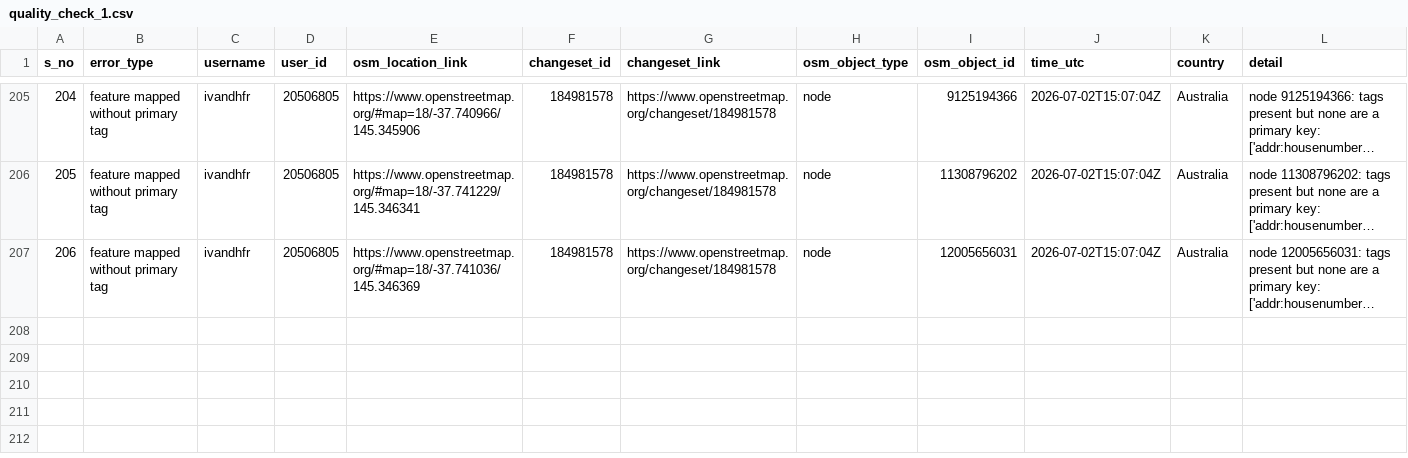
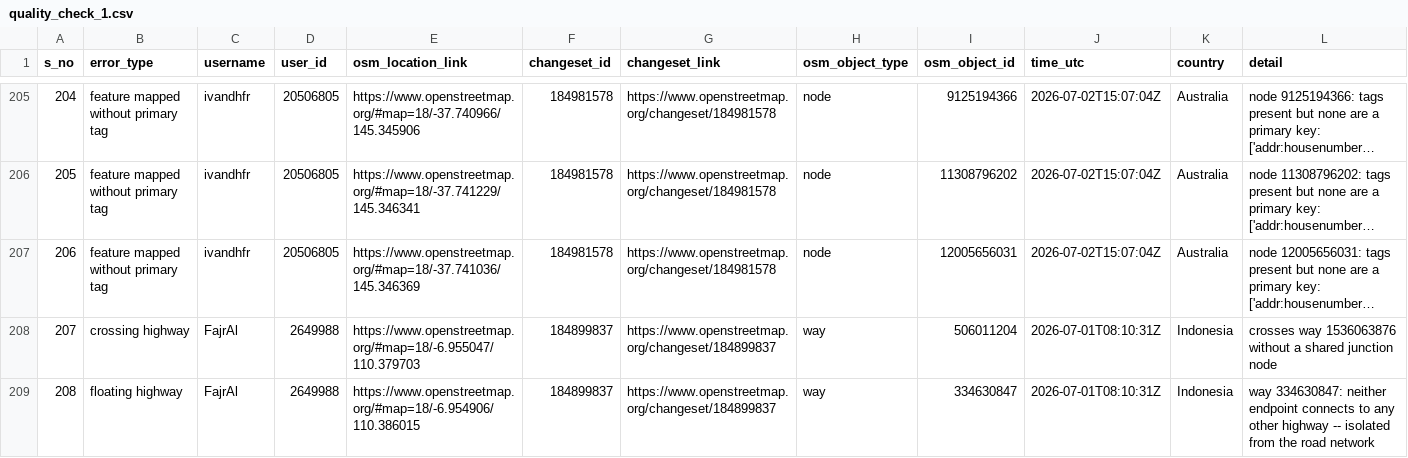
Before and after one commit to KingVik-Planet/OSM_QC_MapCupAPAC2026, a CSV file: data/quality_check_1.csv, drawn as a sheet; only a part is shown, gaps mark what is left out; long unchanged cells end in …; the diff names each change by its address in the sheet, - before the commit and + after, or states it on an @@ line.

```diff
--- a/data/quality_check_1.csv
+++ b/data/quality_check_1.csv
+row 208: 207 | crossing highway | FajrAl | 2649988 | https://www.openstreetmap.org/#map=18/-6.955047/110.379703 | 184899837 | https://www.openstreetmap.org/changeset/184899837 | way | 506011204 | 2026-07-01T08:10:31Z | Indonesia | crosses way 1536063876 without a shared junction node
+row 209: 208 | floating highway | FajrAl | 2649988 | https://www.openstreetmap.org/#map=18/-6.954906/110.386015 | 184899837 | https://www.openstreetmap.org/changeset/184899837 | way | 334630847 | 2026-07-01T08:10:31Z | Indonesia | way 334630847: neither endpoint connects to any other highway -- isolated from the road network
```
Also changed, not shown: 3 other files.
